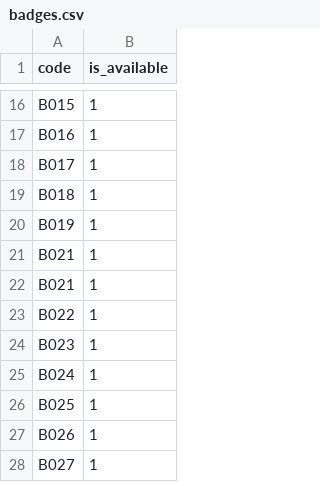
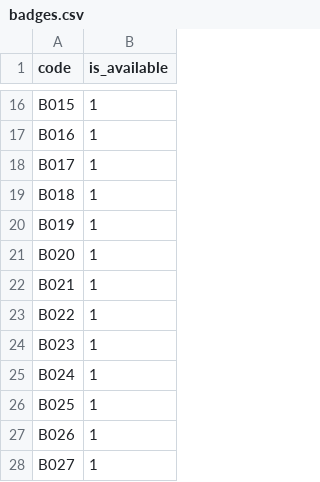
Before and after one commit to Alessia-Nicolini/project-work2, a CSV file: data/badges.csv, drawn as a sheet; only a part is shown, gaps mark what is left out.

```diff
--- a/data/badges.csv
+++ b/data/badges.csv
@@ -20,3 +20,3 @@ B018,1
 B019,1
-B021,1
+B020,1
 B021,1
```
Also changed, not shown: 18 other files.
